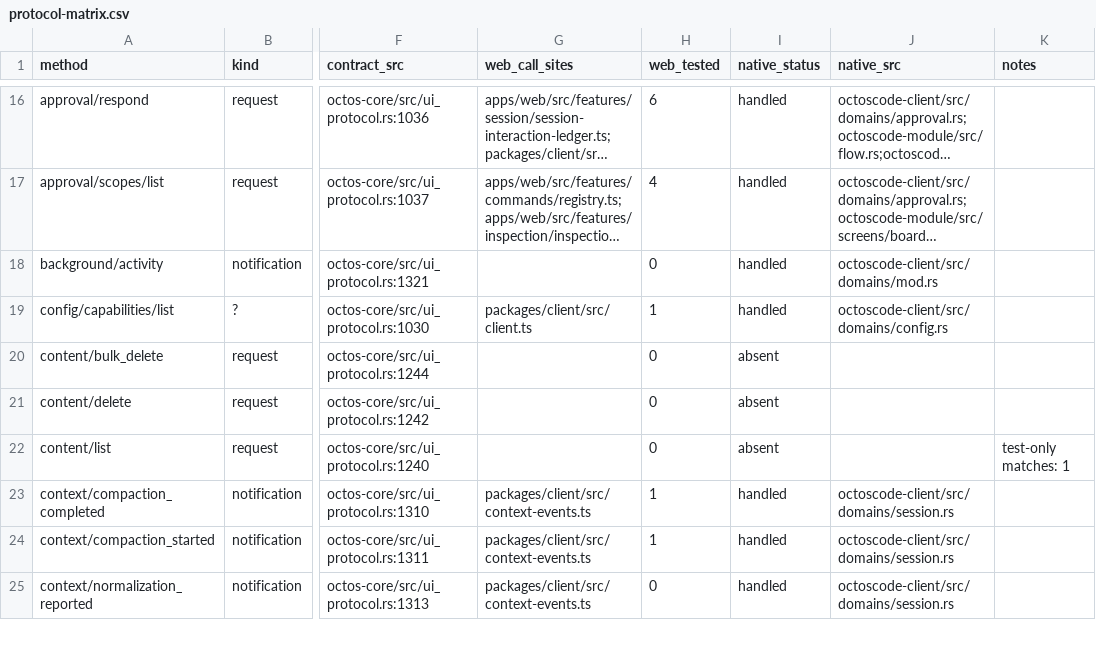
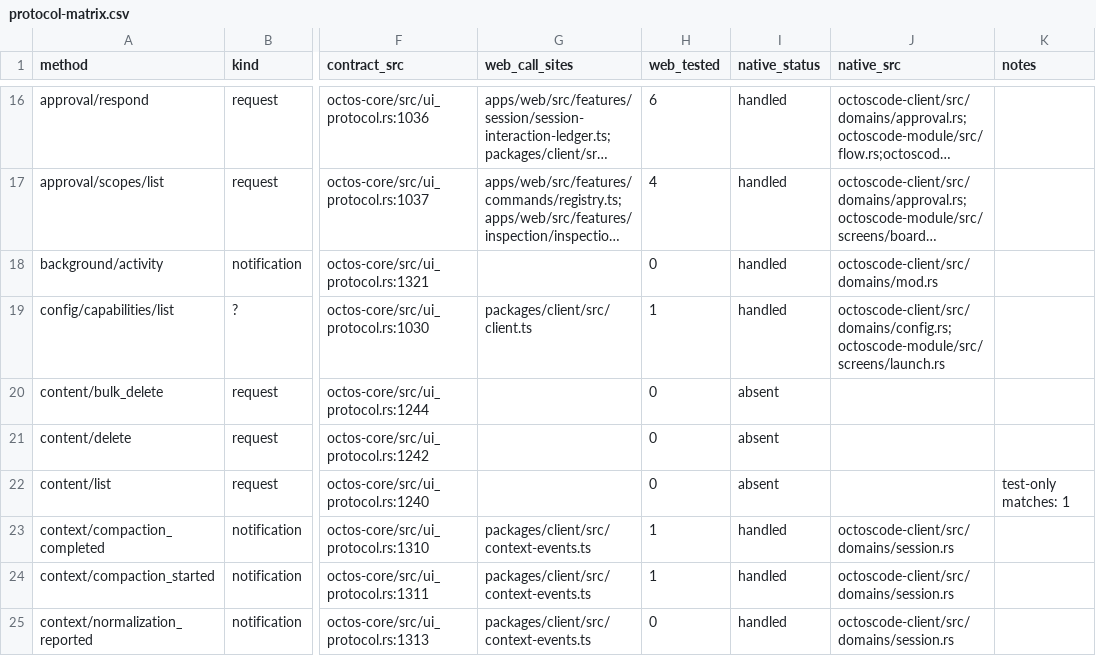
Before and after one commit to octos-org/octoscode-app, a CSV file: docs/protocol-matrix.csv, drawn as a sheet; only a part is shown, gaps mark what is left out; long unchanged cells end in …; the diff names each change by its address in the sheet, - before the commit and + after, or states it on an @@ line.

```diff
--- a/docs/protocol-matrix.csv
+++ b/docs/protocol-matrix.csv
-J19 (native_src): octoscode-client/src/domains/config.rs
+J19 (native_src): octoscode-client/src/domains/config.rs;octoscode-module/src/screens/launch.rs
```
Also changed, not shown: docs/parity-matrix.csv, docs/protocol-ext-matrix.csv, 1 other file.
